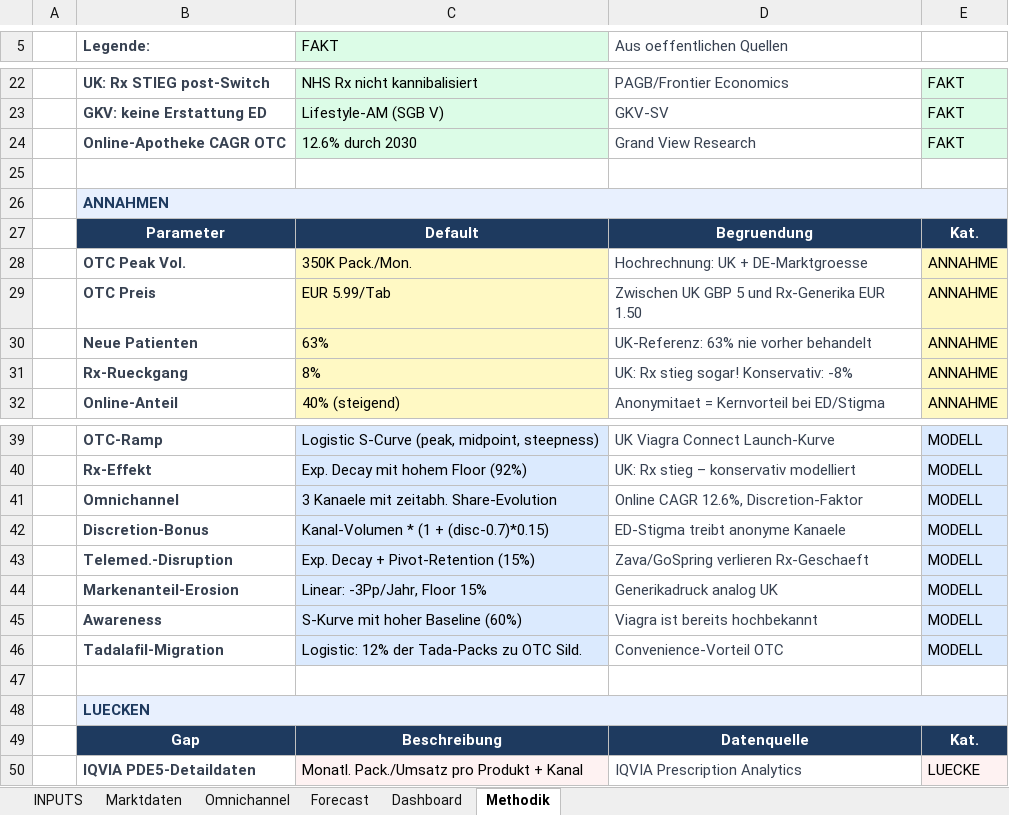
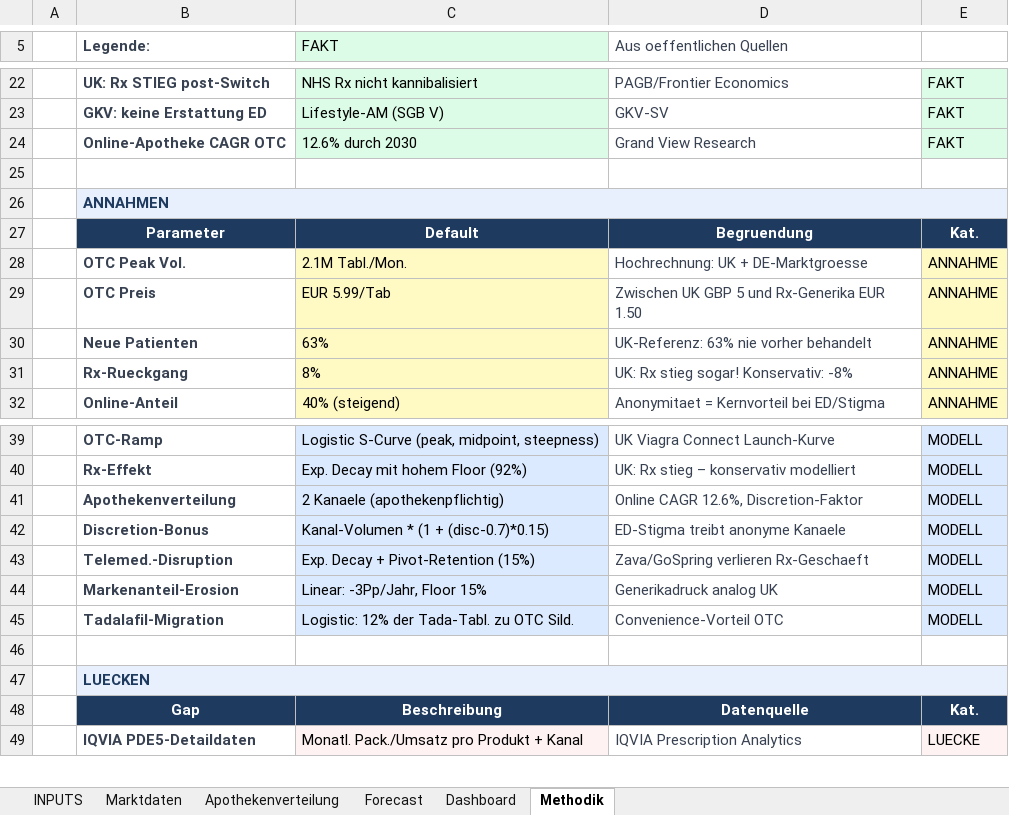
Before and after one commit to leelesemann-sys/pharma-launch-forecast, an Excel workbook: exports/Sildenafil_OTC_Switch_Forecast.xlsx, sheet Methodik, drawn as a sheet; only a part is shown, gaps mark what is left out; values as stored, in another font and other column widths than the file's, no borders; removed rows and columns are numbered as before the commit, all else as after; the diff names each change by its address in the sheet, - before the commit and + after, or states it on an @@ line.

```diff
--- a/exports/Sildenafil_OTC_Switch_Forecast.xlsx (sheet Methodik)
+++ b/exports/Sildenafil_OTC_Switch_Forecast.xlsx (sheet Methodik)
-sheet tab: Omnichannel
+sheet tab: Apothekenverteilung
-C28 (FAKT): 350K Pack./Mon.
+C28 (FAKT): 2.1M Tabl./Mon.
-B41 (Legende:): Omnichannel
+B41 (Legende:): Apothekenverteilung
-C41 (FAKT): 3 Kanaele mit zeitabh. Share-Evolution
+C41 (FAKT): 2 Kanaele (apothekenpflichtig)
-row 45:  | Awareness | S-Kurve mit hoher Baseline (60%) | Viagra ist bereits hochbekannt | MODELL
-C45 (FAKT): Logistic: 12% der Tada-Packs zu OTC Sild.
+C45 (FAKT): Logistic: 12% der Tada-Tabl. zu OTC Sild.
```
Also changed, not shown: sheet Forecast, sheet Apothekenverteilung, sheet Dashboard, sheet INPUTS, charts or pictures, 3 other files.
